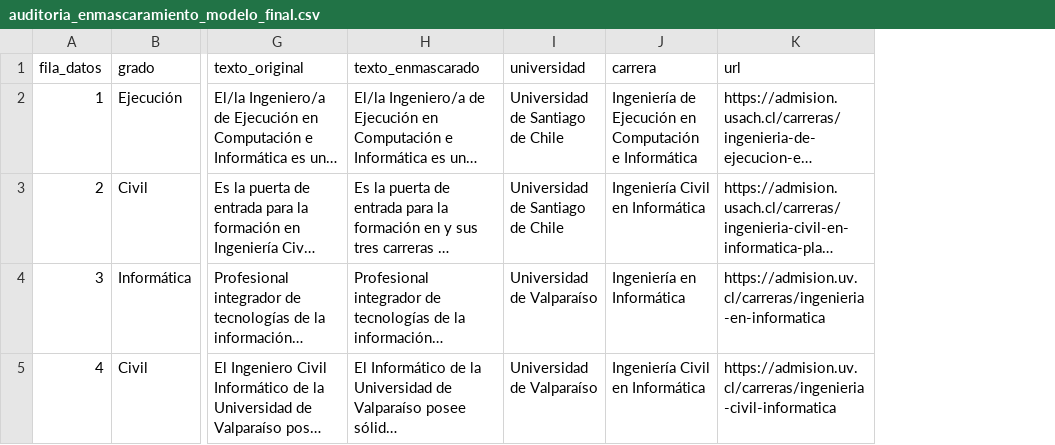
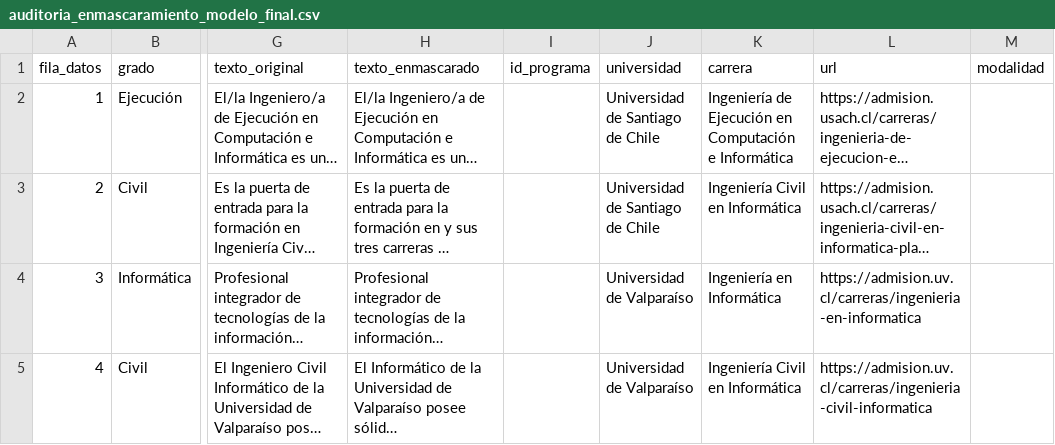
Before and after one commit to WalRey-tech/ProyectoDeTitulo2026V2, a CSV file: src/data/resultados_cientificos/modelo_final_robusto/actual/auditoria_enmascaramiento_modelo_final.csv, drawn as a sheet; only a part is shown, gaps mark what is left out; long unchanged cells end in …; the diff covers the shown part only; the diff names each change by its address in the sheet, - before the commit and + after, or states it on an @@ line.

```diff
--- a/src/data/resultados_cientificos/modelo_final_robusto/actual/auditoria_enmascaramiento_modelo_final.csv
+++ b/src/data/resultados_cientificos/modelo_final_robusto/actual/auditoria_enmascaramiento_modelo_final.csv
+column I (id_programa), empty
+column M (modalidad), empty
```
Also changed, not shown: 28 edited cells elsewhere in this file, src/data/resultados_cientificos/diferenciacion_lexica/auditoria_terminos_excluidos_actual.csv, src/data/resultados_cientificos/gwo/actual/gwo_features_seleccionadas.csv, 42 other files.
